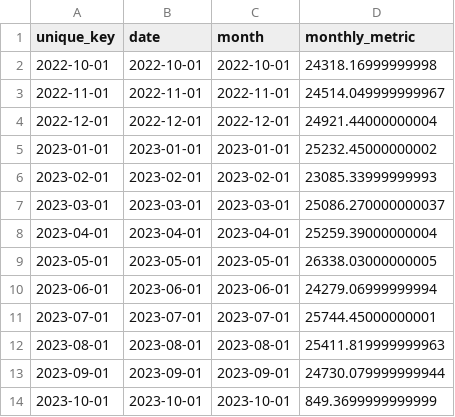
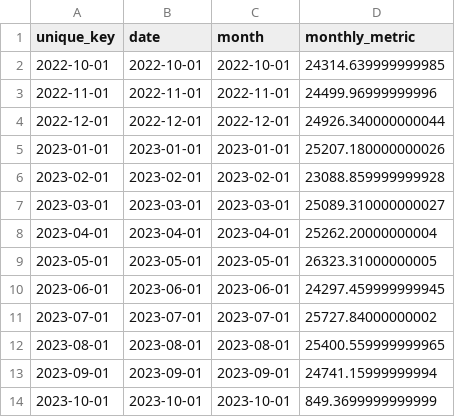
Before and after one commit to Lucasdvrs/dbt-datagit, a CSV file: dbt-drift/metrics/monthly_bookings.csv, drawn as a sheet.

Commit message:
Drift: dbt-drift/metrics/monthly_bookings.csv
Drift detected and automatically merged.

```diff
--- a/dbt-drift/metrics/monthly_bookings.csv
+++ b/dbt-drift/metrics/monthly_bookings.csv
@@ -1,14 +1,14 @@
 unique_key,date,month,monthly_metric
-2022-10-01,2022-10-01,2022-10-01,24318.16999999998
-2022-11-01,2022-11-01,2022-11-01,24514.049999999967
-2022-12-01,2022-12-01,2022-12-01,24921.44000000004
-2023-01-01,2023-01-01,2023-01-01,25232.45000000002
-2023-02-01,2023-02-01,2023-02-01,23085.33999999993
-2023-03-01,2023-03-01,2023-03-01,25086.270000000037
-2023-04-01,2023-04-01,2023-04-01,25259.39000000004
-2023-05-01,2023-05-01,2023-05-01,26338.03000000005
-2023-06-01,2023-06-01,2023-06-01,24279.06999999994
-2023-07-01,2023-07-01,2023-07-01,25744.45000000001
-2023-08-01,2023-08-01,2023-08-01,25411.819999999963
-2023-09-01,2023-09-01,2023-09-01,24730.079999999944
+2022-10-01,2022-10-01,2022-10-01,24314.639999999985
+2022-11-01,2022-11-01,2022-11-01,24499.96999999996
+2022-12-01,2022-12-01,2022-12-01,24926.340000000044
+2023-01-01,2023-01-01,2023-01-01,25207.180000000026
+2023-02-01,2023-02-01,2023-02-01,23088.859999999928
+2023-03-01,2023-03-01,2023-03-01,25089.310000000027
+2023-04-01,2023-04-01,2023-04-01,25262.20000000004
+2023-05-01,2023-05-01,2023-05-01,26323.31000000005
+2023-06-01,2023-06-01,2023-06-01,24297.459999999945
+2023-07-01,2023-07-01,2023-07-01,25727.84000000002
+2023-08-01,2023-08-01,2023-08-01,25400.559999999965
+2023-09-01,2023-09-01,2023-09-01,24741.15999999994
 2023-10-01,2023-10-01,2023-10-01,849.3699999999999
```
